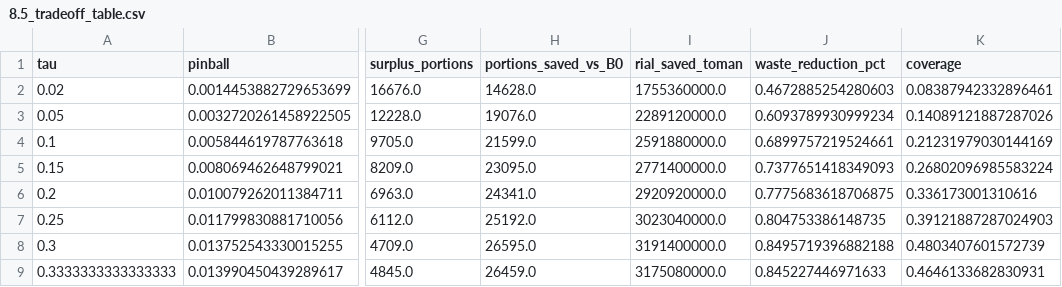
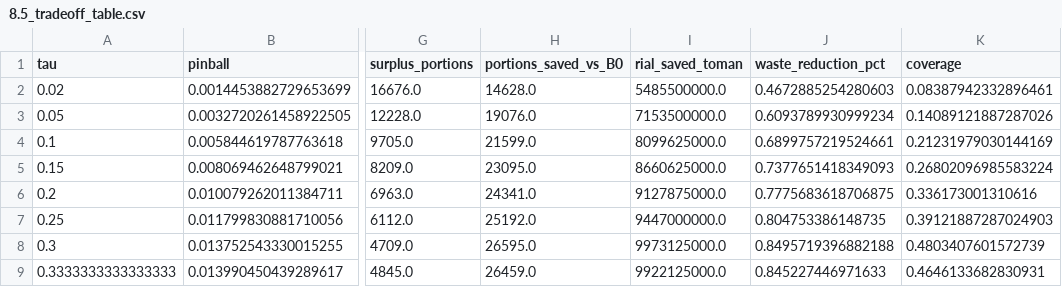
Before and after one commit to mvajhi/Undergraduate-Project, a CSV file: reports/phase8/8.5_tradeoff_table.csv, drawn as a sheet; only a part is shown, gaps mark what is left out; the diff names each change by its address in the sheet, - before the commit and + after, or states it on an @@ line.

```diff
--- a/reports/phase8/8.5_tradeoff_table.csv
+++ b/reports/phase8/8.5_tradeoff_table.csv
-I2 (rial_saved_toman): 1755360000.0
+I2 (rial_saved_toman): 5485500000.0
-I3 (rial_saved_toman): 2289120000.0
+I3 (rial_saved_toman): 7153500000.0
-I4 (rial_saved_toman): 2591880000.0
+I4 (rial_saved_toman): 8099625000.0
-I5 (rial_saved_toman): 2771400000.0
+I5 (rial_saved_toman): 8660625000.0
-I6 (rial_saved_toman): 2920920000.0
+I6 (rial_saved_toman): 9127875000.0
-I7 (rial_saved_toman): 3023040000.0
+I7 (rial_saved_toman): 9447000000.0
-I8 (rial_saved_toman): 3191400000.0
+I8 (rial_saved_toman): 9973125000.0
-I9 (rial_saved_toman): 3175080000.0
+I9 (rial_saved_toman): 9922125000.0
```
Also changed, not shown: reports/phase10/10.2_net_value_by_tau.csv, reports/phase10/10.3_policy_scenarios.csv, 19 other files.
